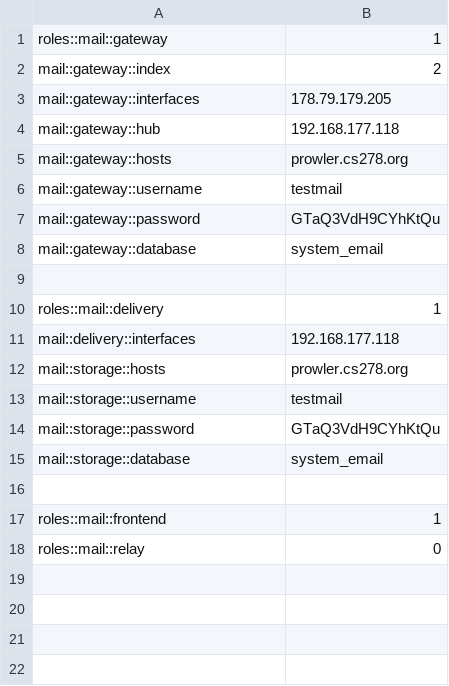
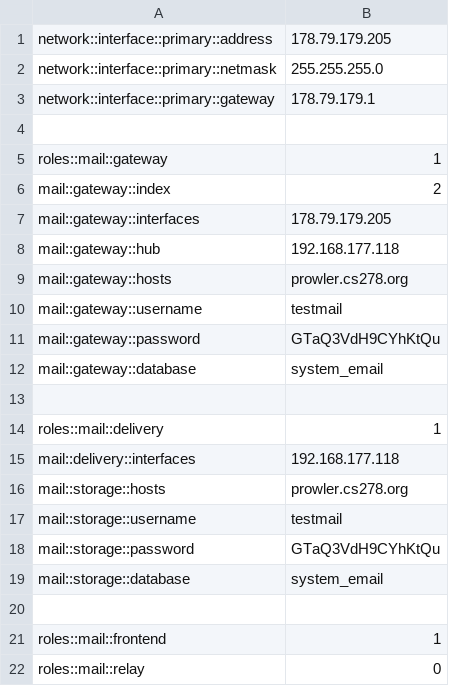
Before and after one commit to cs278/puppet, a CSV file: conf/trooper.cs278.org.csv, drawn as a sheet; the diff names each change by its address in the sheet, - before the commit and + after, or states it on an @@ line.

Commit message:
Add network configuration for trooper

```diff
--- a/conf/trooper.cs278.org.csv
+++ b/conf/trooper.cs278.org.csv
+row 1: network::interface::primary::address | 178.79.179.205
+row 2: network::interface::primary::netmask | 255.255.255.0
+row 3: network::interface::primary::gateway | 178.79.179.1
+row 4: (empty)
```
